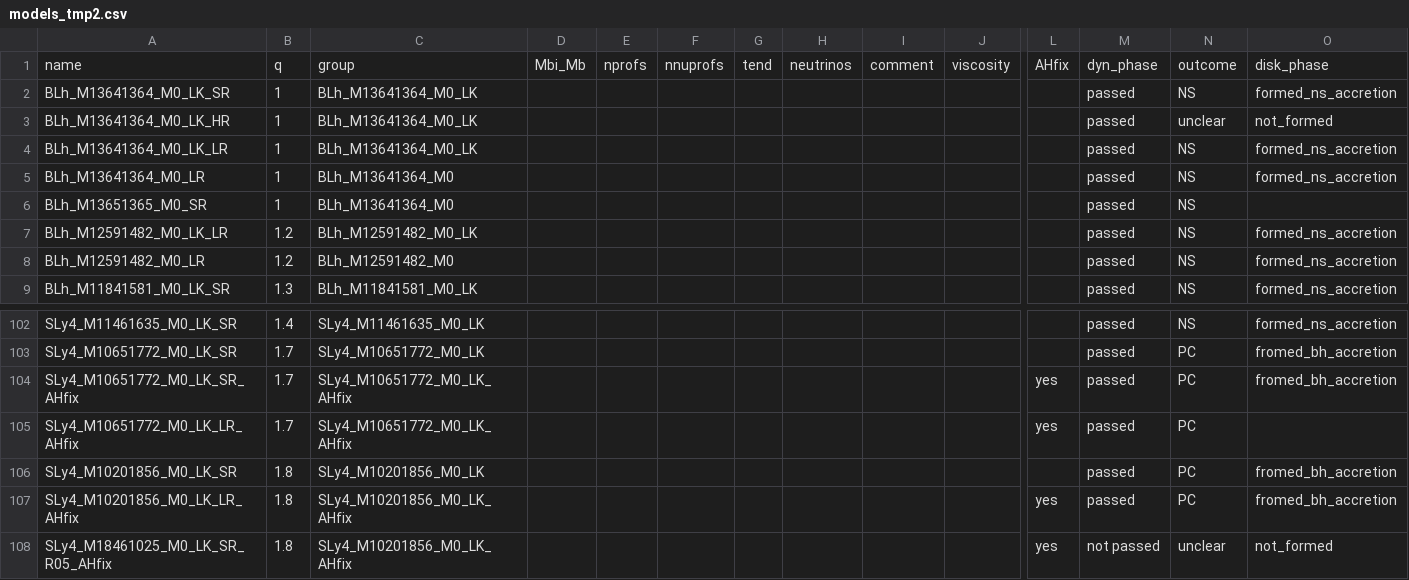
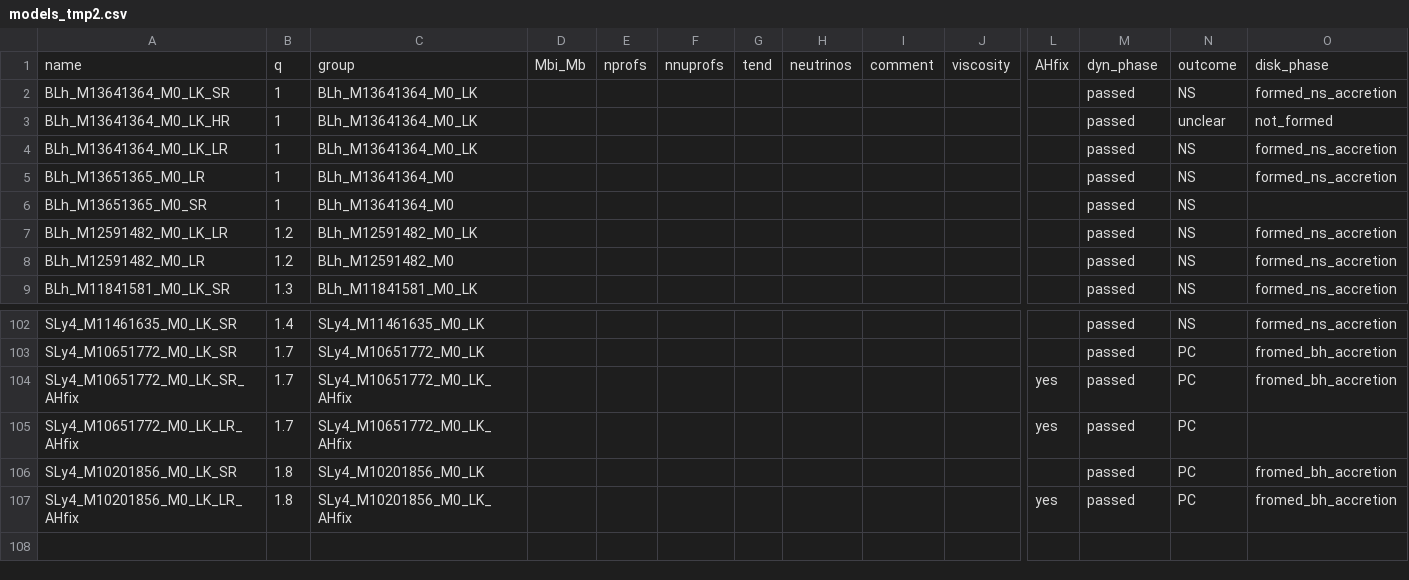
Before and after one commit to vsevolodnedora/prj_gw170817, a CSV file: datasets/models_tmp2.csv, drawn as a sheet; only a part is shown, gaps mark what is left out; rows hold the shown columns only; the diff names each change by its address in the sheet, - before the commit and + after, or states it on an @@ line.

```diff
--- a/datasets/models_tmp2.csv
+++ b/datasets/models_tmp2.csv
-A5: BLh_M13641364_M0_LR
+A5: BLh_M13651365_M0_LR
-row 108: SLy4_M18461025_M0_LK_SR_R05_AHfix | 1.8 | SLy4_M10201856_M0_LK_AHfix |  |  |  |  |  |  |  | yes | not passed | unclear | not_formed
```
Also changed, not shown: datasets/dietrich_summary_2016.csv, datasets/groups.csv, 14 other files.
